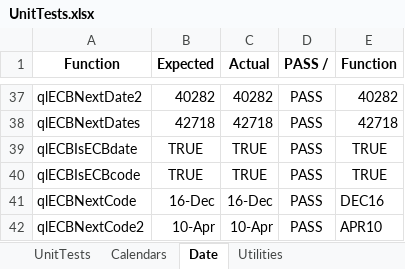
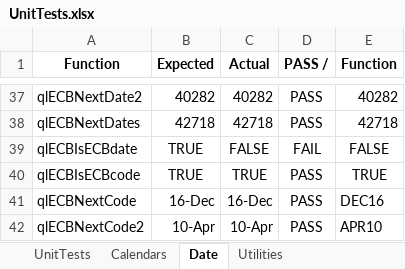
Before and after one commit to eehlers/QuantLibXL, an Excel workbook: UnitTests/UnitTests.xlsx, sheet Date, drawn as a sheet; only a part is shown, gaps mark what is left out; values as stored, in another font and other column widths than the file's, no borders; the diff names each change by its address in the sheet, - before the commit and + after, or states it on an @@ line.

Commit message:
export calendar functions to Excel (52/1114)

```diff
--- a/UnitTests/UnitTests.xlsx (sheet Date)
+++ b/UnitTests/UnitTests.xlsx (sheet Date)
-C39 (Actual): TRUE
+C39 (Actual): FALSE
-D39 (PASS /): PASS
+D39 (PASS /): FAIL
-E39 (Function): TRUE
+E39 (Function): FALSE
```
Also changed, not shown: sheet Calendars, 6 other files.
